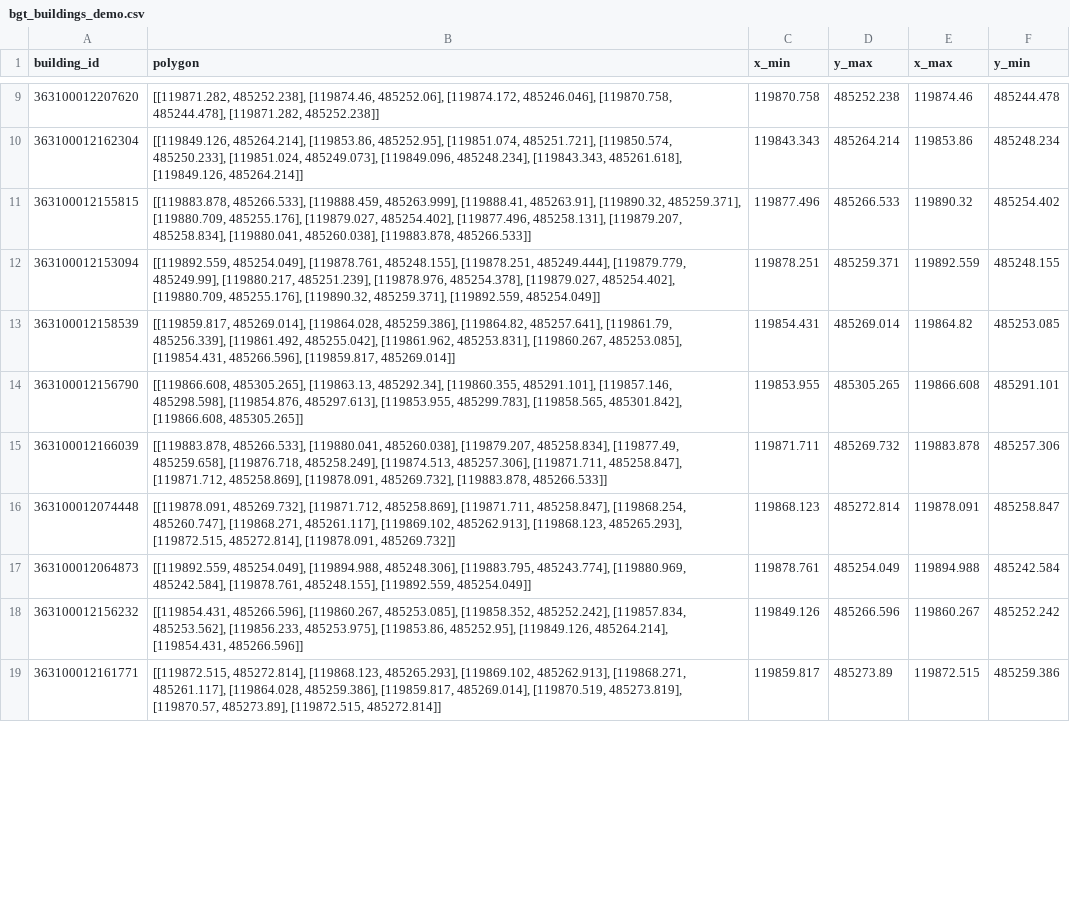
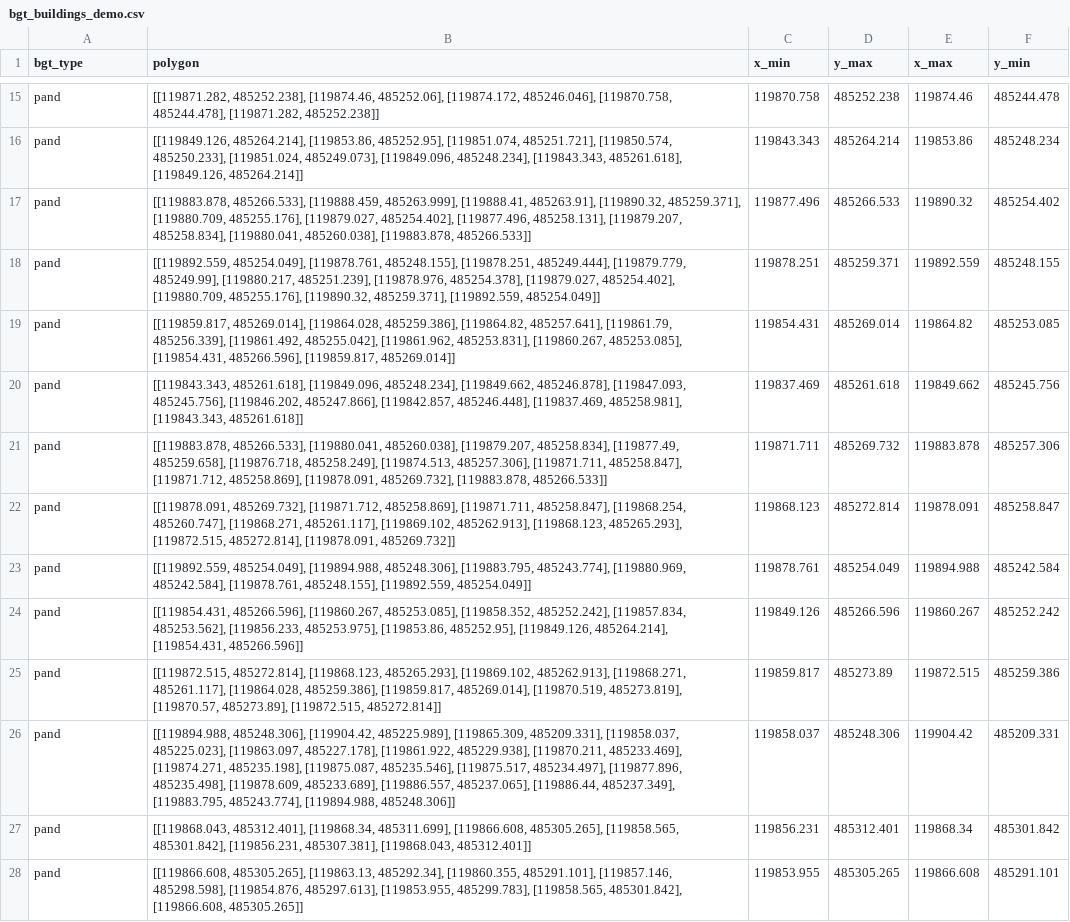
Before and after one commit to Amsterdam-AI-Team/Urban_PointCloud_Processing, a CSV file: datasets/bgt/bgt_buildings_demo.csv, drawn as a sheet; only a part is shown, gaps mark what is left out; removed rows and columns are numbered as before the commit, all else as after; the diff covers the shown part only; the diff names each change by its address in the sheet, - before the commit and + after, or states it on an @@ line.

```diff
--- a/datasets/bgt/bgt_buildings_demo.csv
+++ b/datasets/bgt/bgt_buildings_demo.csv
-A1: building_id
+A1: bgt_type
-A15 (bgt_type): 363100012207620
+A15 (bgt_type): pand
-A16 (bgt_type): 363100012162304
+A16 (bgt_type): pand
-A17 (bgt_type): 363100012155815
+A17 (bgt_type): pand
-A18 (bgt_type): 363100012153094
+A18 (bgt_type): pand
-A19 (bgt_type): 363100012158539
+A19 (bgt_type): pand
-row 14: 363100012156790 | [[119866.608, 485305.265], [119863.13, 485292.34], [119860.355, 485291.101], [119857.146, 485298.598], [119854.876, 485297.613], [119853.955, 485299.783], [119858.565, 485301.842], [119866.608, 485305.265]] | 119853.955 | 485305.265 | 119866.608 | 485291.101
+row 20: pand | [[119843.343, 485261.618], [119849.096, 485248.234], [119849.662, 485246.878], [119847.093, 485245.756], [119846.202, 485247.866], [119842.857, 485246.448], [119837.469, 485258.981], [119843.343, 485261.618]] | 119837.469 | 485261.618 | 119849.662 | 485245.756
-A21 (bgt_type): 363100012166039
+A21 (bgt_type): pand
-A22 (bgt_type): 363100012074448
+A22 (bgt_type): pand
-A23 (bgt_type): 363100012064873
+A23 (bgt_type): pand
-A24 (bgt_type): 363100012156232
+A24 (bgt_type): pand
-A25 (bgt_type): 363100012161771
+A25 (bgt_type): pand
+row 26: pand | [[119894.988, 485248.306], [119904.42, 485225.989], [119865.309, 485209.331], [119858.037, 485225.023], [119863.097, 485227.178], [119861.922, 485229.938], [119870.211, 485233.469], [119874.271, 485235.198], [119875.087, 485235.546], [119875.517, 485234.497], [119877.896, 485235.498], [119878.609, 485233.689], [119886.557, 485237.065], [119886.44, 485237.349], [119883.795, 485243.774], [119894.988, 485248.306]] | 119858.037 | 485248.306 | 119904.42 | 485209.331
+row 27: pand | [[119868.043, 485312.401], [119868.34, 485311.699], [119866.608, 485305.265], [119858.565, 485301.842], [119856.231, 485307.381], [119868.043, 485312.401]] | 119856.231 | 485312.401 | 119868.34 | 485301.842
+row 28: pand | [[119866.608, 485305.265], [119863.13, 485292.34], [119860.355, 485291.101], [119857.146, 485298.598], [119854.876, 485297.613], [119853.955, 485299.783], [119858.565, 485301.842], [119866.608, 485305.265]] | 119853.955 | 485305.265 | 119866.608 | 485291.101
```
Also changed, not shown: 10 added rows, 3 removed rows and 7 edited cells elsewhere in this file, datasets/bgt/bgt_roads_demo.csv, 25 other files.
